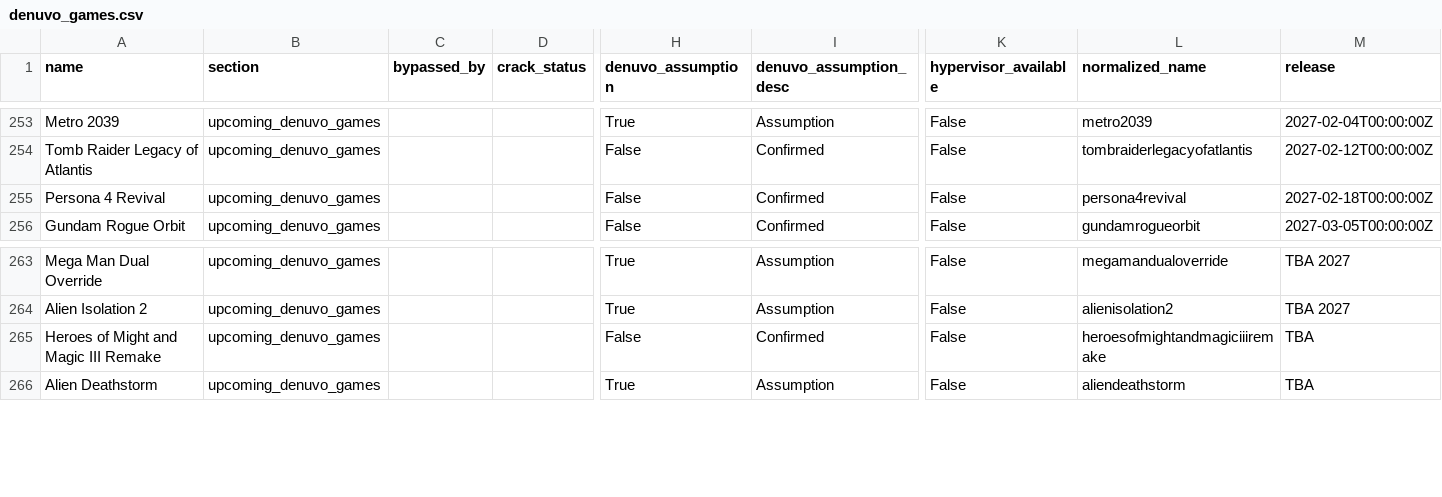
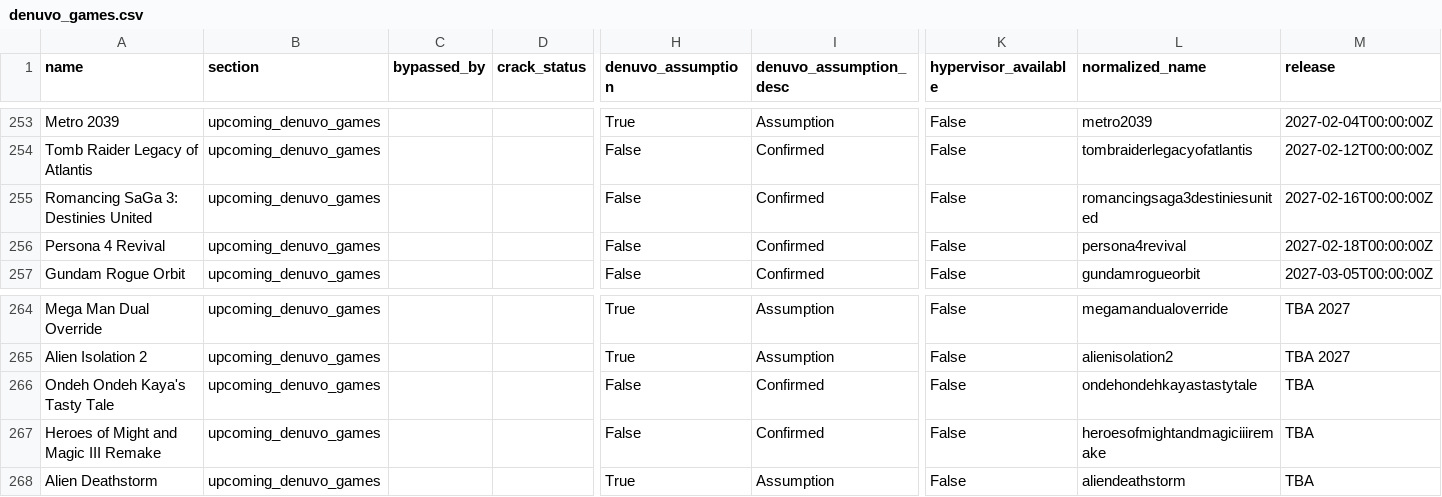
Before and after one commit to PorcoDio00033/denuvo-game-info, a CSV file: denuvo_games.csv, drawn as a sheet; only a part is shown, gaps mark what is left out; rows hold the shown columns only; the diff names each change by its address in the sheet, - before the commit and + after, or states it on an @@ line.

```diff
--- a/denuvo_games.csv
+++ b/denuvo_games.csv
+row 255: Romancing SaGa 3: Destinies United | upcoming_denuvo_games |  |  | False | Confirmed | False | romancingsaga3destiniesunited | 2027-02-16T00:00:00Z
+row 266: Ondeh Ondeh Kaya's Tasty Tale | upcoming_denuvo_games |  |  | False | Confirmed | False | ondehondehkayastastytale | TBA
```
Also changed, not shown: 1 other file.
